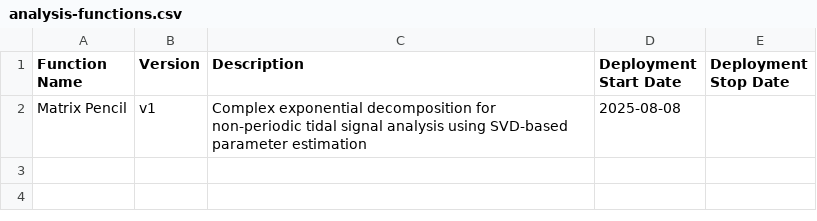
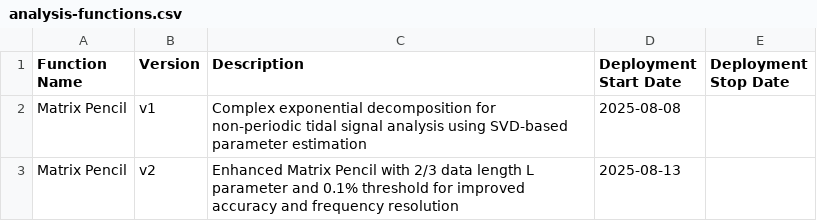
Before and after one commit to michaelwjones/Tide-Monitor, a CSV file: backend/firebase-functions/tidal-analysis/analysis-functions.csv, drawn as a sheet; the diff names each change by its address in the sheet, - before the commit and + after, or states it on an @@ line.

```diff
--- a/backend/firebase-functions/tidal-analysis/analysis-functions.csv
+++ b/backend/firebase-functions/tidal-analysis/analysis-functions.csv
+row 3: Matrix Pencil | v2 | Enhanced Matrix Pencil with 2/3 data length L parameter and 0.1% threshold for improved accuracy and frequency resolution | 2025-08-13
```
Also changed, not shown: 6 other files.
